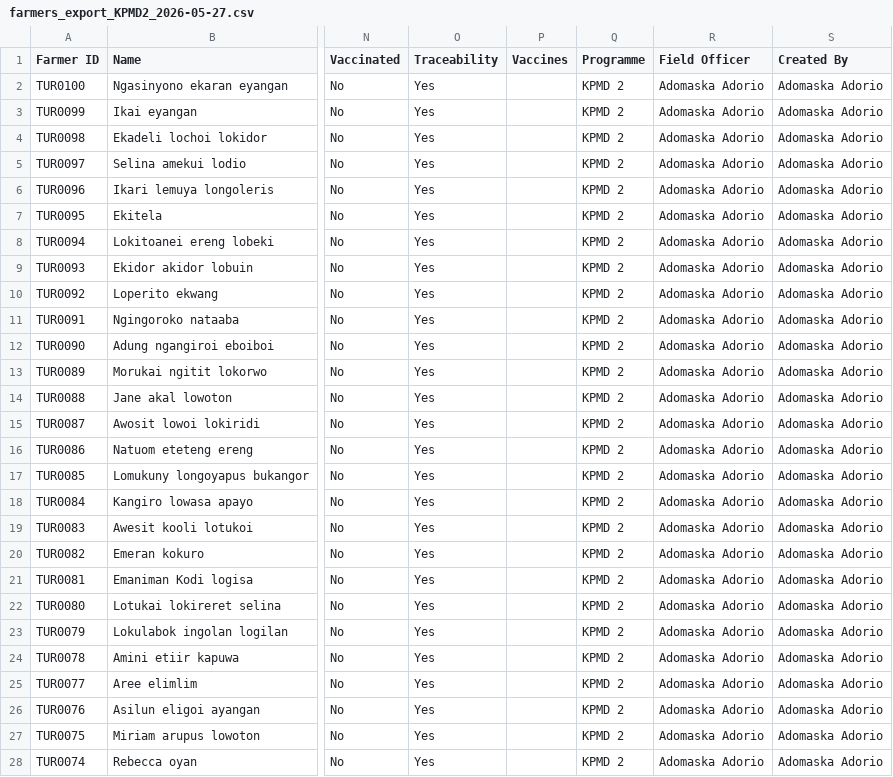
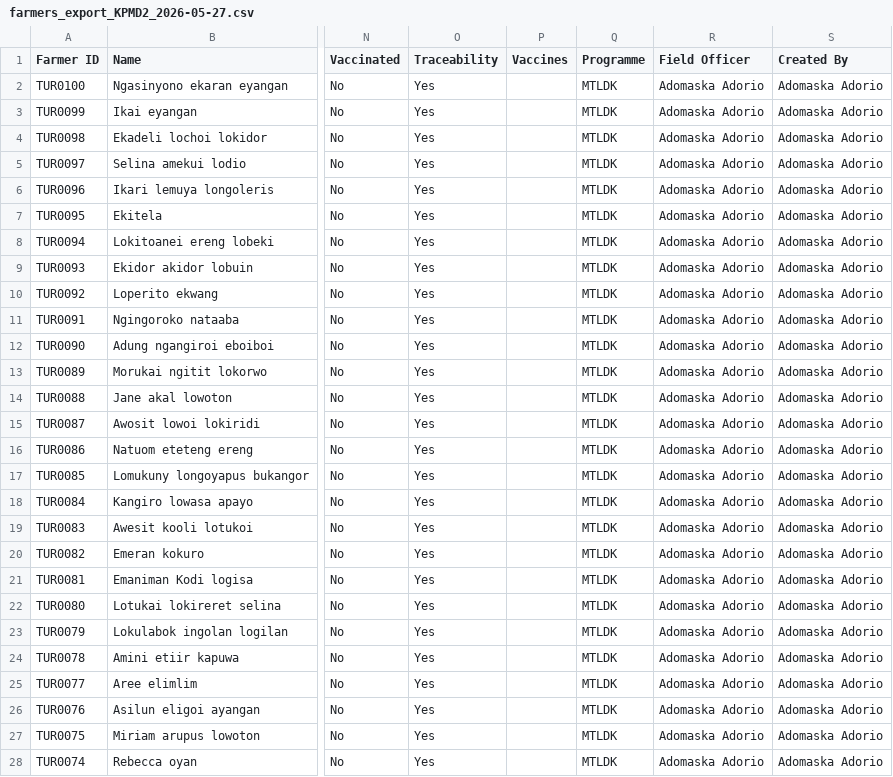
Before and after one commit to Ezekiel-kipruto-Kirui/Genco, a CSV file: src/farmers_export_KPMD2_2026-05-27.csv, drawn as a sheet; only a part is shown, gaps mark what is left out; the diff covers the shown part only; the diff names each change by its address in the sheet, - before the commit and + after, or states it on an @@ line.

Commit message:
programme update

```diff
--- a/src/farmers_export_KPMD2_2026-05-27.csv
+++ b/src/farmers_export_KPMD2_2026-05-27.csv
-Q2:Q28 (Programme): KPMD 2
+Q2:Q28 (Programme): MTLDK
```
Also changed, not shown: 2 edited cells elsewhere in this file, 15 other files.
